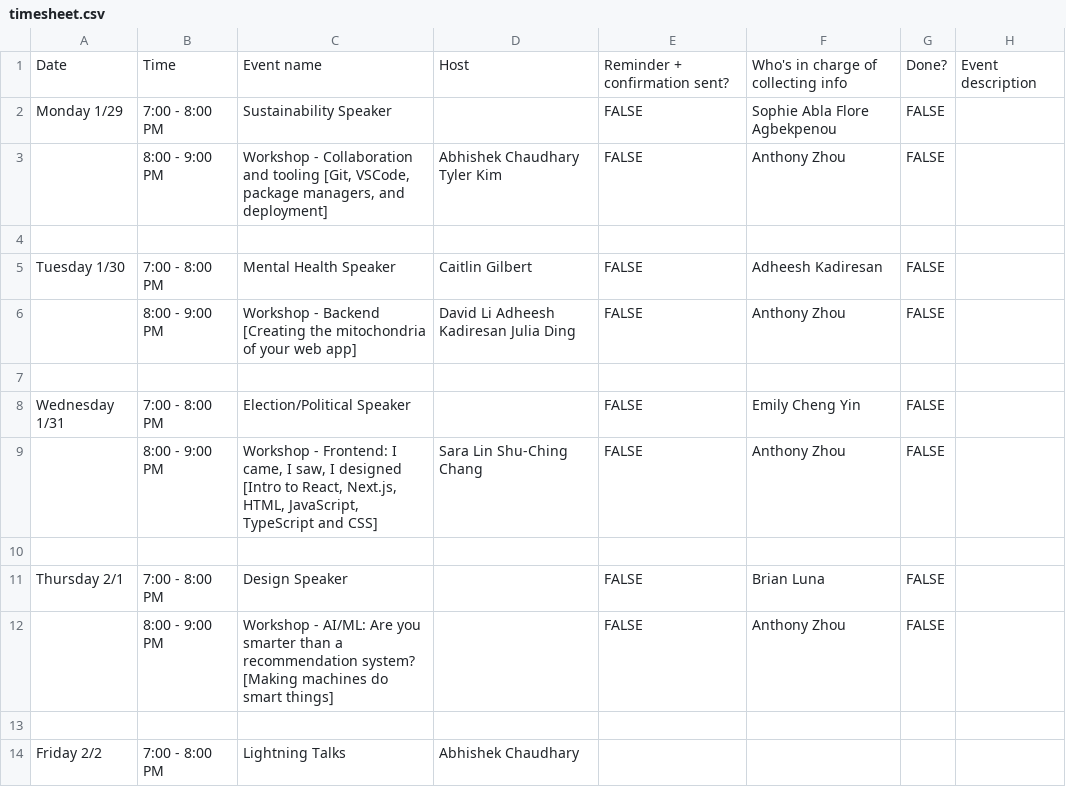
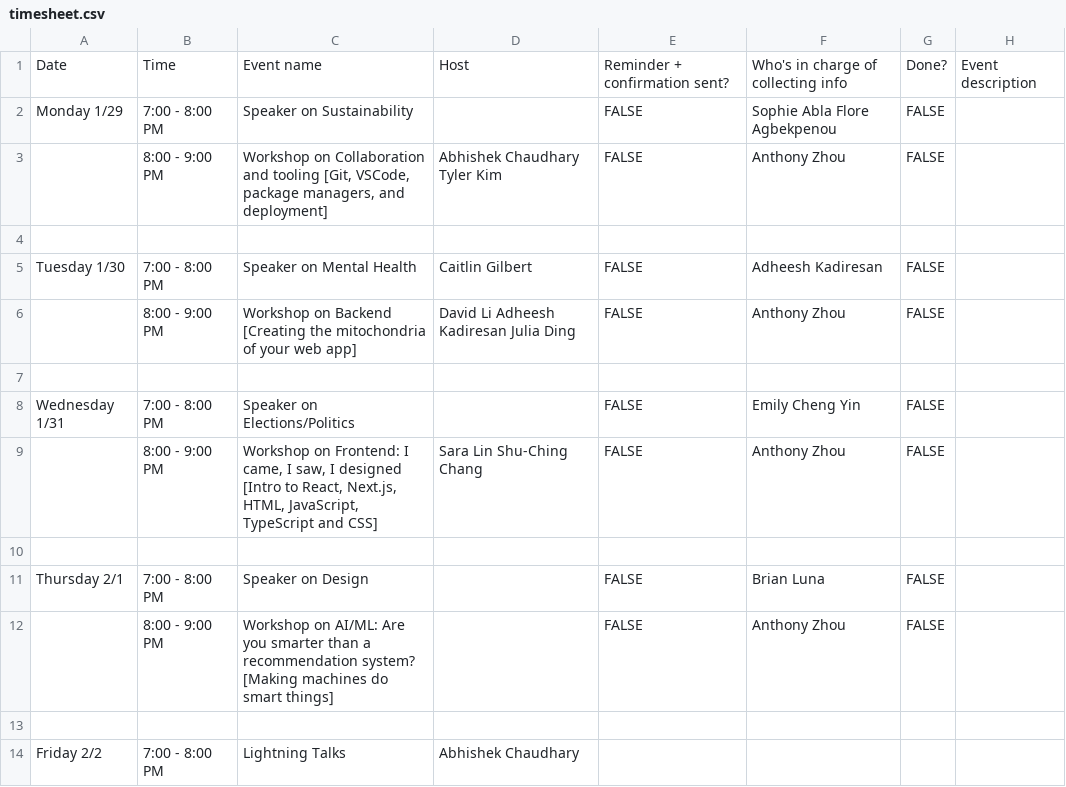
Before and after one commit to adicu/devfest-2024, a CSV file: data/timesheet.csv, drawn as a sheet; only a part is shown; the diff names each change by its address in the sheet, - before the commit and + after, or states it on an @@ line.

```diff
--- a/data/timesheet.csv
+++ b/data/timesheet.csv
-C2: Sustainability Speaker
+C2: Speaker on Sustainability
-C3: Workshop - Collaboration and…
+C3: Workshop on Collaboration and…
-C5: Mental Health Speaker
+C5: Speaker on Mental Health
-C6: Workshop - Backend [Creating…
+C6: Workshop on Backend [Creating…
-C8: Election/Political Speaker
+C8: Speaker on Elections/Politics
-C9: Workshop - Frontend: I…
+C9: Workshop on Frontend: I…
-C11: Design Speaker
+C11: Speaker on Design
-C12: Workshop - AI/ML: Are…
+C12: Workshop on AI/ML: Are…
```
Also changed, not shown: 2 other files.
